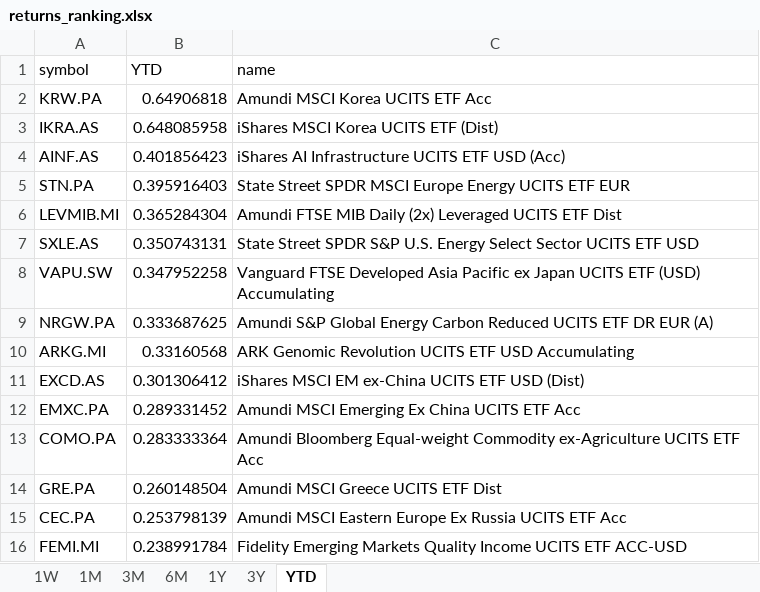
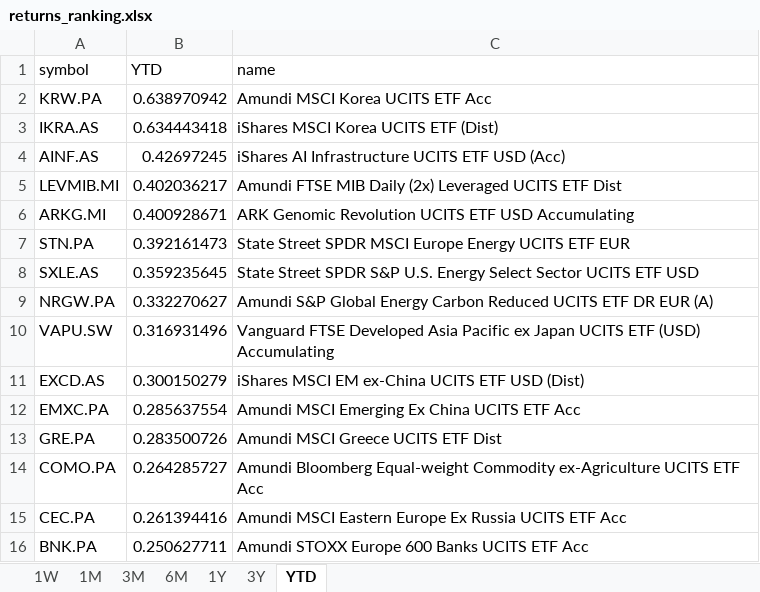
Before and after one commit to laceto/myfinance2, an Excel workbook: data/results/etf/returns_ranking.xlsx, sheet YTD, drawn as a sheet; values as stored, in another font and other column widths than the file's, no borders; removed rows and columns are numbered as before the commit, all else as after; the diff names each change by its address in the sheet, - before the commit and + after, or states it on an @@ line.

```diff
--- a/data/results/etf/returns_ranking.xlsx (sheet YTD)
+++ b/data/results/etf/returns_ranking.xlsx (sheet YTD)
-B2 (YTD): 0.64906818
+B2 (YTD): 0.638970942
-B3 (YTD): 0.648085958
+B3 (YTD): 0.634443418
-B4 (YTD): 0.401856423
+B4 (YTD): 0.42697245
-row 5: STN.PA | 0.395916403 | State Street SPDR MSCI Europe Energy UCITS ETF EUR
-B5 (YTD): 0.365284304
+B5 (YTD): 0.402036217
+row 6: ARKG.MI | 0.400928671 | ARK Genomic Revolution UCITS ETF USD Accumulating
+row 7: STN.PA | 0.392161473 | State Street SPDR MSCI Europe Energy UCITS ETF EUR
-B8 (YTD): 0.350743131
+B8 (YTD): 0.359235645
-row 8: VAPU.SW | 0.347952258 | Vanguard FTSE Developed Asia Pacific ex Japan UCITS ETF (USD) Accumulating
-B9 (YTD): 0.333687625
+B9 (YTD): 0.332270627
-row 10: ARKG.MI | 0.33160568 | ARK Genomic Revolution UCITS ETF USD Accumulating
+row 10: VAPU.SW | 0.316931496 | Vanguard FTSE Developed Asia Pacific ex Japan UCITS ETF (USD) Accumulating
-B11 (YTD): 0.301306412
+B11 (YTD): 0.300150279
-B12 (YTD): 0.289331452
+B12 (YTD): 0.285637554
-row 13: COMO.PA | 0.283333364 | Amundi Bloomberg Equal-weight Commodity ex-Agriculture UCITS ETF Acc
-B13 (YTD): 0.260148504
+B13 (YTD): 0.283500726
+row 14: COMO.PA | 0.264285727 | Amundi Bloomberg Equal-weight Commodity ex-Agriculture UCITS ETF Acc
-B15 (YTD): 0.253798139
+B15 (YTD): 0.261394416
-row 16: FEMI.MI | 0.238991784 | Fidelity Emerging Markets Quality Income UCITS ETF ACC-USD
+row 16: BNK.PA | 0.250627711 | Amundi STOXX Europe 600 Banks UCITS ETF Acc
```
Also changed, not shown: sheet 1W, sheet 3M, sheet 1Y, sheet 1M, sheet 6M, sheet 3Y, 2 other files.
